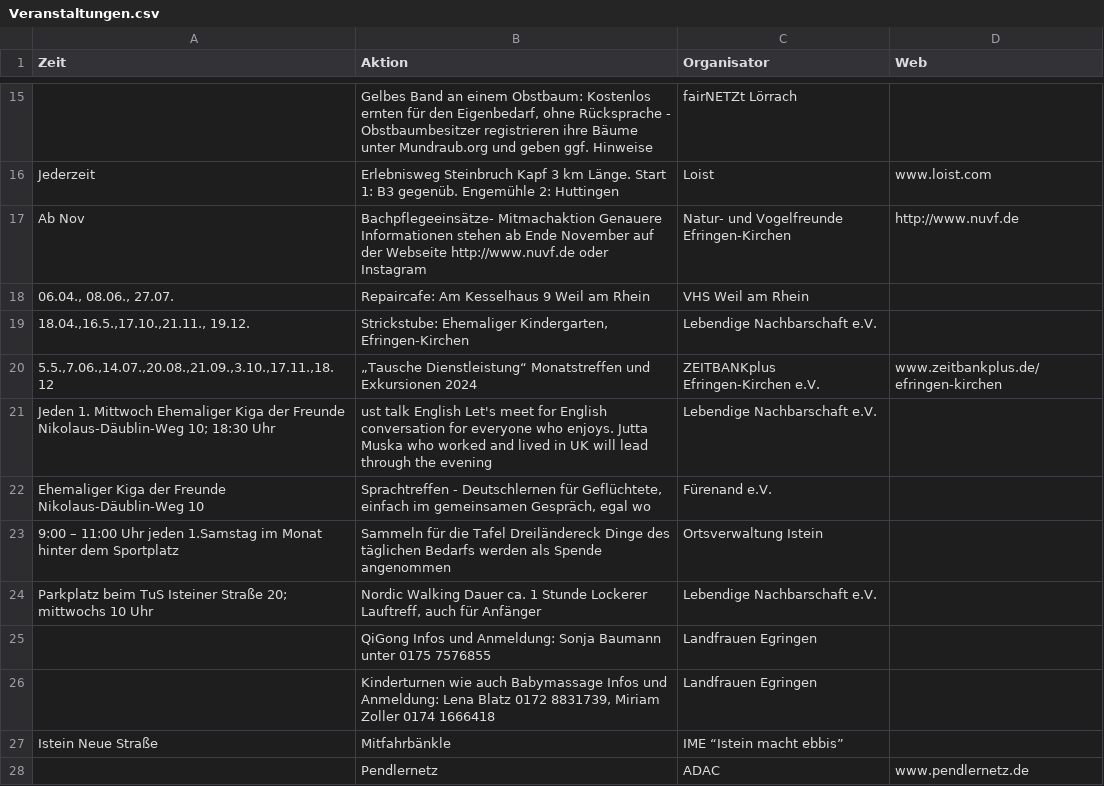
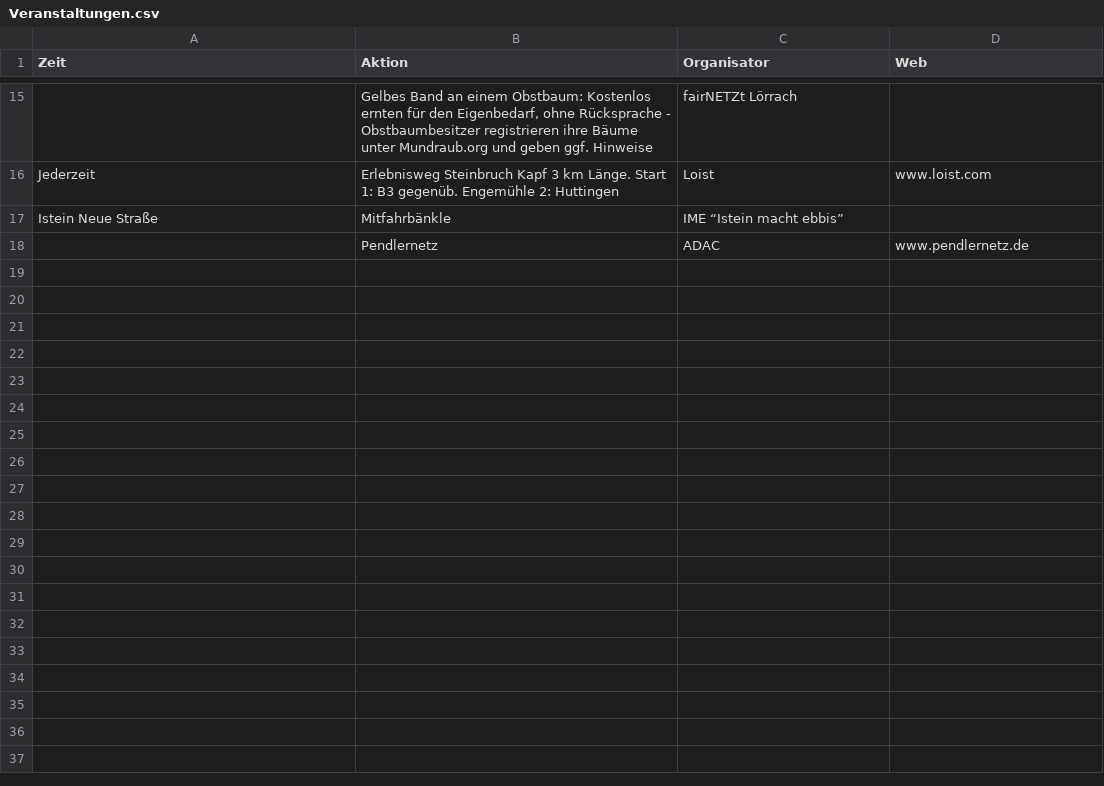
Before and after one commit to ak-efringen-kirchen/ak-efringen-kirchen.github.io, a CSV file: Veranstaltungen.csv, drawn as a sheet; only a part is shown, gaps mark what is left out; the diff names each change by its address in the sheet, - before the commit and + after, or states it on an @@ line.

```diff
--- a/Veranstaltungen.csv
+++ b/Veranstaltungen.csv
-row 17: Ab Nov | Bachpflegeeinsätze- Mitmachaktion Genauere Informationen stehen ab Ende November auf der Webseite http://www.nuvf.de oder Instagram | Natur- und Vogelfreunde Efringen-Kirchen | http://www.nuvf.de
-row 18: 06.04., 08.06., 27.07. | Repaircafe: Am Kesselhaus 9 Weil am Rhein | VHS Weil am Rhein
-row 19: 18.04.,16.5.,17.10.,21.11., 19.12. | Strickstube: Ehemaliger Kindergarten, Efringen-Kirchen | Lebendige Nachbarschaft e.V.
-row 20: 5.5.,7.06.,14.07.,20.08.,21.09.,3.10.,17.11.,18.12 | „Tausche Dienstleistung“ Monatstreffen und Exkursionen 2024 | ZEITBANKplus Efringen-Kirchen e.V. | www.zeitbankplus.de/efringen-kirchen
-row 21: Jeden 1. Mittwoch Ehemaliger Kiga der Freunde Nikolaus-Däublin-Weg 10; 18:30 Uhr | ust talk English Let's meet for English conversation for everyone who enjoys. Jutta Muska who worked and lived in UK will lead through the evening | Lebendige Nachbarschaft e.V.
-row 22: Ehemaliger Kiga der Freunde Nikolaus-Däublin-Weg 10 | Sprachtreffen - Deutschlernen für Geflüchtete, einfach im gemeinsamen Gespräch, egal wo | Fürenand e.V.
-row 23: 9:00 – 11:00 Uhr jeden 1.Samstag im Monat hinter dem Sportplatz | Sammeln für die Tafel Dreiländereck Dinge des täglichen Bedarfs werden als Spende angenommen | Ortsverwaltung Istein
-row 24: Parkplatz beim TuS Isteiner Straße 20; mittwochs 10 Uhr | Nordic Walking Dauer ca. 1 Stunde Lockerer Lauftreff, auch für Anfänger | Lebendige Nachbarschaft e.V.
-row 25:  | QiGong Infos und Anmeldung: Sonja Baumann unter 0175 7576855 | Landfrauen Egringen
-row 26:  | Kinderturnen wie auch Babymassage Infos und Anmeldung: Lena Blatz 0172 8831739, Miriam Zoller 0174 1666418 | Landfrauen Egringen
```
Also changed, not shown: Termine.csv, docs/Termine.csv, 3 other files.
